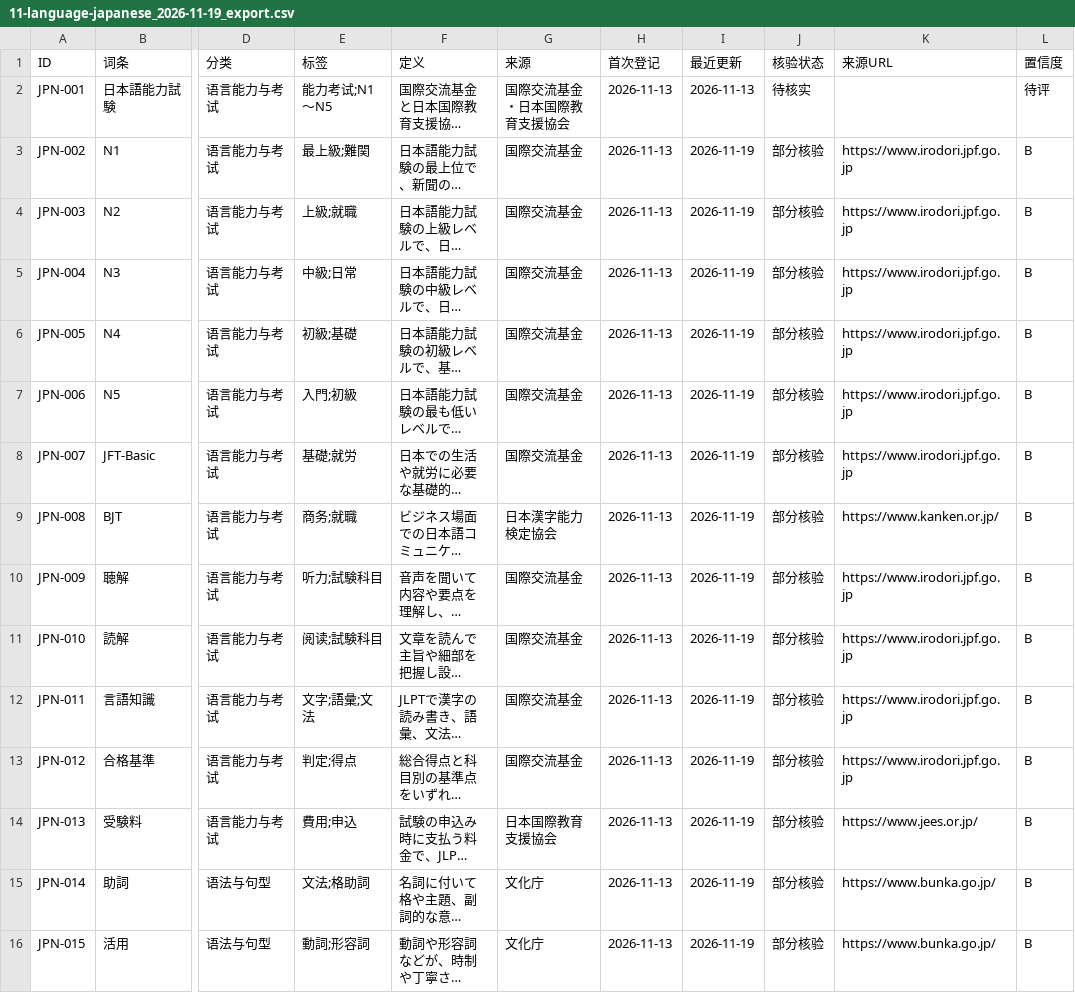
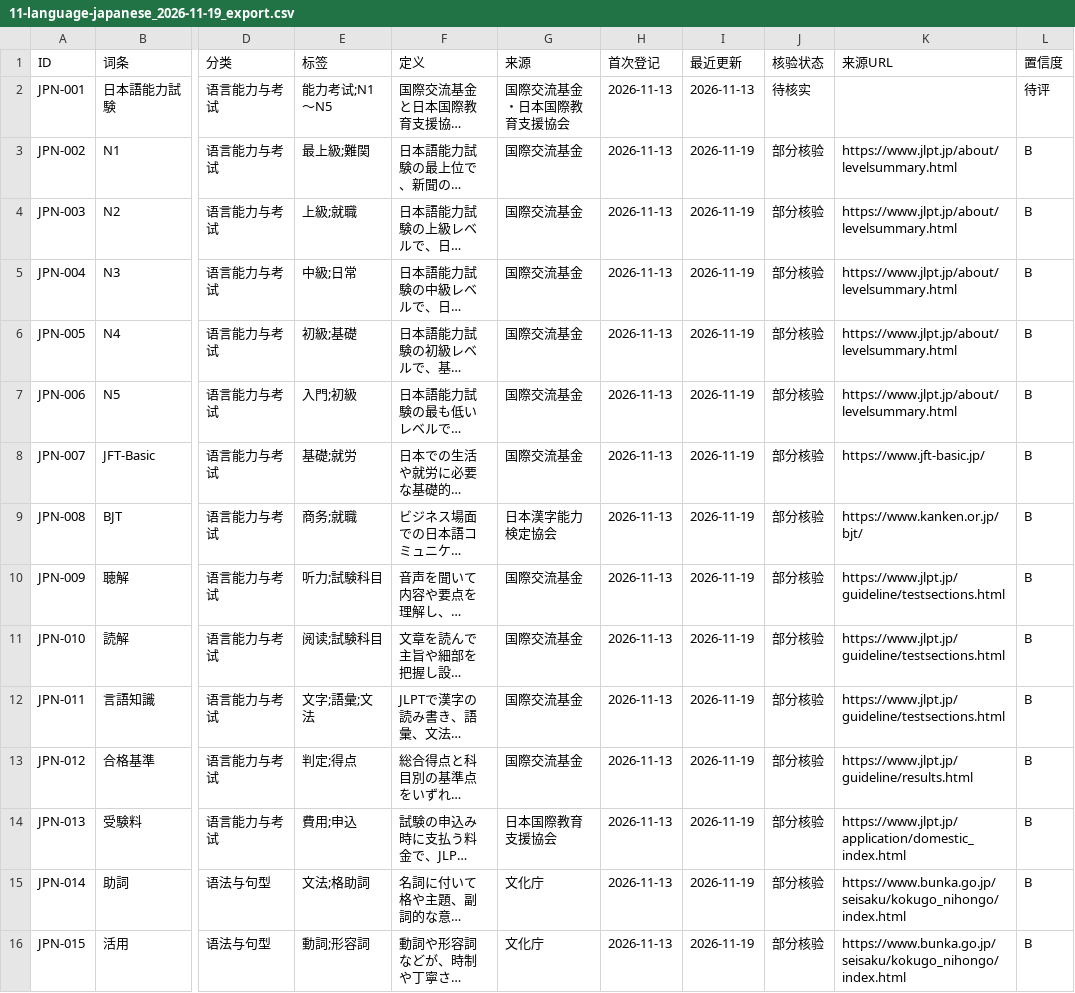
Before and after one commit to hmbphxkw76-byte/jp-life-work, a CSV file: engine/vocabulary/data/11-language-japanese/exports/11-language-japanese_2026-11-19_export.csv, drawn as a sheet; only a part is shown, gaps mark what is left out; long unchanged cells end in …; the diff covers the shown part only; the diff names each change by its address in the sheet, - before the commit and + after, or states it on an @@ line.

Commit message:
feat(vocab): 11/07 部分核验来源深化（44+23 条升级官方页）+ 复核记录 §七

```diff
--- a/engine/vocabulary/data/11-language-japanese/exports/11-language-japanese_2026-11-19_export.csv
+++ b/engine/vocabulary/data/11-language-japanese/exports/11-language-japanese_2026-11-19_export.csv
-K3:K7 (来源URL): https://www.irodori.jpf.go.jp
+K3:K7 (来源URL): https://www.jlpt.jp/about/levelsummary.html
-K8 (来源URL): https://www.irodori.jpf.go.jp
+K8 (来源URL): https://www.jft-basic.jp/
-K9 (来源URL): https://www.kanken.or.jp/
+K9 (来源URL): https://www.kanken.or.jp/bjt/
-K10:K12 (来源URL): https://www.irodori.jpf.go.jp
+K10:K12 (来源URL): https://www.jlpt.jp/guideline/testsections.html
-K13 (来源URL): https://www.irodori.jpf.go.jp
+K13 (来源URL): https://www.jlpt.jp/guideline/results.html
-K14 (来源URL): https://www.jees.or.jp/
+K14 (来源URL): https://www.jlpt.jp/application/domestic_index.html
-K15:K16 (来源URL): https://www.bunka.go.jp/
+K15:K16 (来源URL): https://www.bunka.go.jp/seisaku/kokugo_nihongo/index.html
```
Also changed, not shown: 30 edited cells elsewhere in this file, engine/vocabulary/data/07-economy-finance/exports/07-economy-finance_2026-11-19_export.csv, 9 other files.
